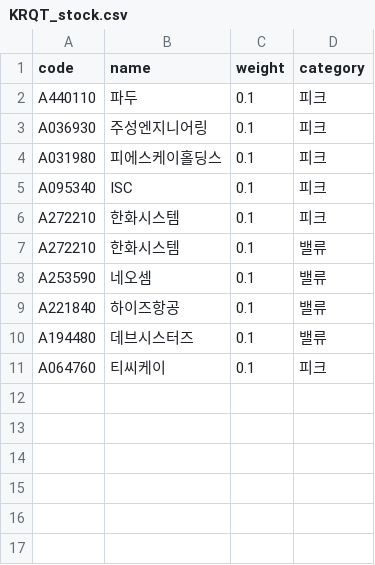
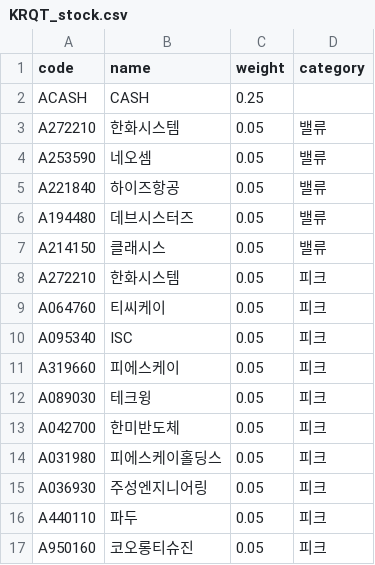
Before and after one commit to zalankr/git_folder, a CSV file: Trading/TR_KRQT/KRQT_stock.csv, drawn as a sheet.

Commit message:
modified:   Trading/TR_KRQT/KRQT_Test.py 	modified:   Trading/TR_KRQT/KRQT_stock.csv

```diff
--- a/Trading/TR_KRQT/KRQT_stock.csv
+++ b/Trading/TR_KRQT/KRQT_stock.csv
@@ -1,11 +1,17 @@
 code,name,weight,category
-A440110,파두,0.1,피크
-A036930,주성엔지니어링,0.1,피크
-A031980,피에스케이홀딩스,0.1,피크
-A095340,ISC,0.1,피크
-A272210,한화시스템,0.1,피크
-A272210,한화시스템,0.1,밸류
-A253590,네오셈,0.1,밸류
-A221840,하이즈항공,0.1,밸류
-A194480,데브시스터즈,0.1,밸류
-A064760,티씨케이,0.1,피크
+ACASH,CASH,0.25,
+A272210,한화시스템,0.05,밸류
+A253590,네오셈,0.05,밸류
+A221840,하이즈항공,0.05,밸류
+A194480,데브시스터즈,0.05,밸류
+A214150,클래시스,0.05,밸류
+A272210,한화시스템,0.05,피크
+A064760,티씨케이,0.05,피크
+A095340,ISC,0.05,피크
+A319660,피에스케이,0.05,피크
+A089030,테크윙,0.05,피크
+A042700,한미반도체,0.05,피크
+A031980,피에스케이홀딩스,0.05,피크
+A036930,주성엔지니어링,0.05,피크
+A440110,파두,0.05,피크
+A950160,코오롱티슈진,0.05,피크
```
Also changed, not shown: 1 other file.
